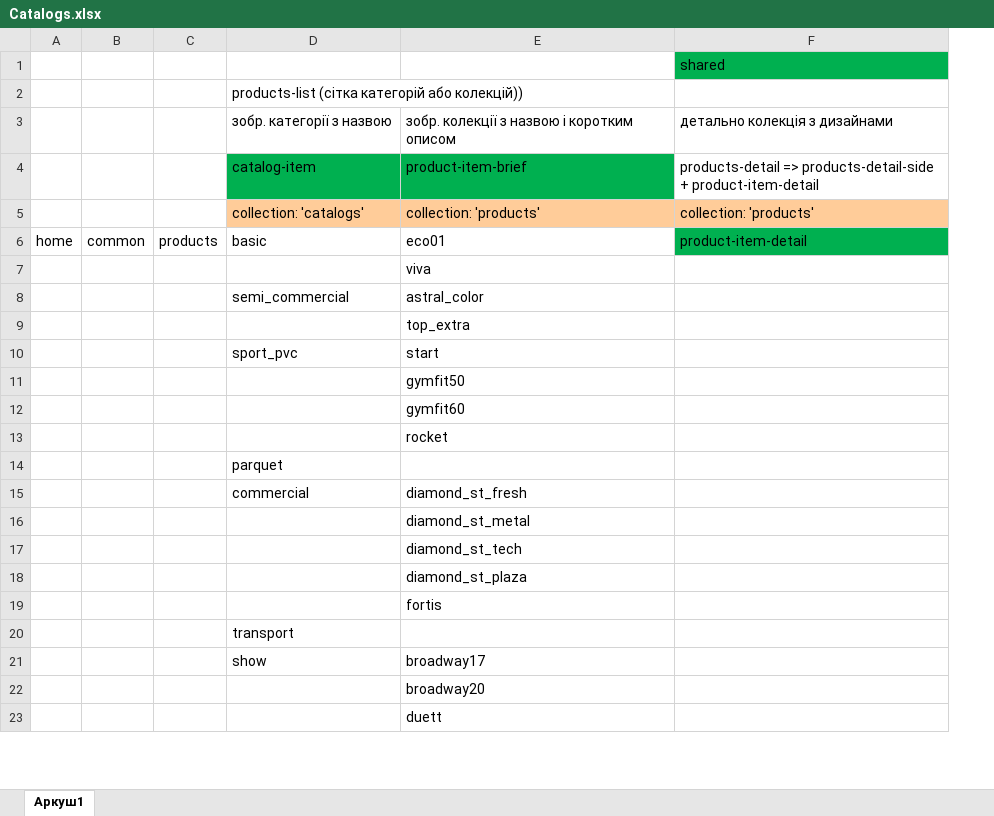
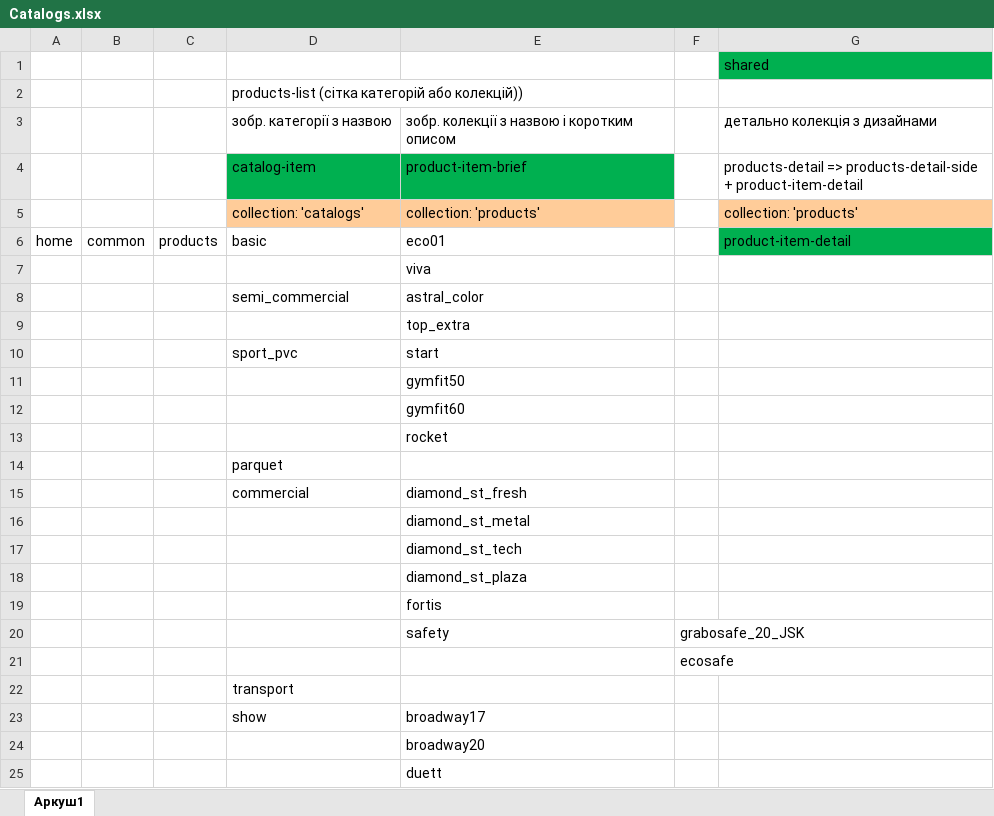
Before and after one commit to idlviv/grabo, an Excel workbook: difs/Catalogs.xlsx, sheet Аркуш1, drawn as a sheet; only a part is shown; values as stored, in another font and other column widths than the file's, no borders; the diff names each change by its address in the sheet, - before the commit and + after, or states it on an @@ line.

```diff
--- a/difs/Catalogs.xlsx (sheet Аркуш1)
+++ b/difs/Catalogs.xlsx (sheet Аркуш1)
+column F, empty
+row 20:  |  |  |  | safety | grabosafe_20_JSK
+row 21:  |  |  |  |  | ecosafe
```
Also changed, not shown: 26 other files.
